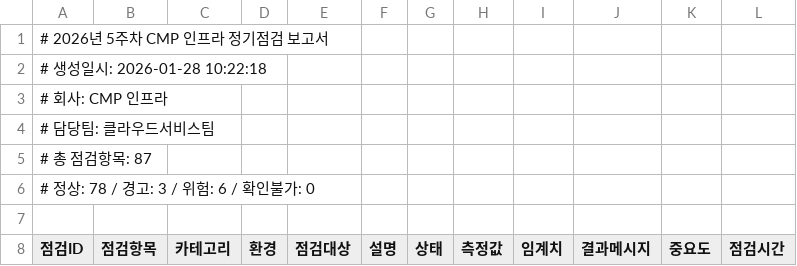
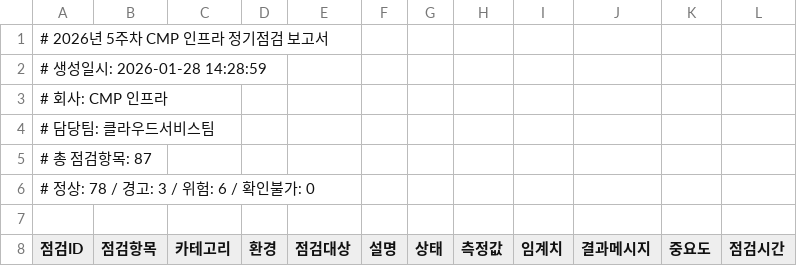
Before and after one commit to Kimjibeom/k8s-infra-health-check, a CSV file: output/cmp_infra_check_2026_W05.csv, drawn as a sheet; only a part is shown; the diff covers the shown part only.

```diff
--- a/output/cmp_infra_check_2026_W05.csv
+++ b/output/cmp_infra_check_2026_W05.csv
@@ -1,3 +1,3 @@
 # 2026년 5주차 CMP 인프라 정기점검 보고서
-# 생성일시: 2026-01-28 10:22:18
+# 생성일시: 2026-01-28 14:28:59
 # 회사: CMP 인프라
```
Also changed, not shown: 125 edited cells elsewhere in this file, 1 other file.
